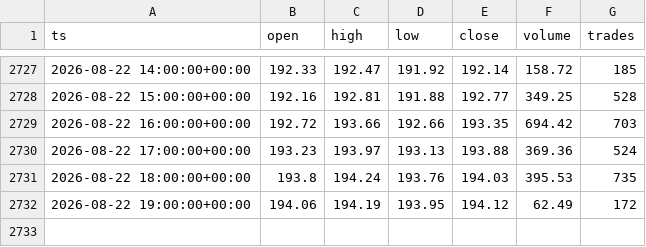
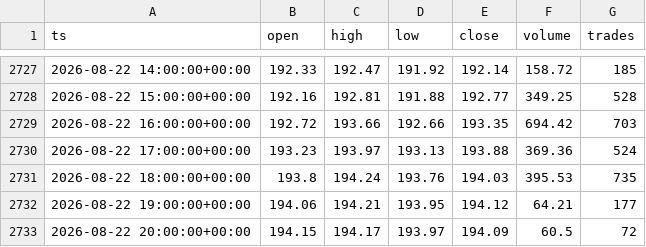
Before and after one commit to marsierz-ui/CBRS_data, a CSV file: out/xyz_CBRS_1h_master.csv, drawn as a sheet; only a part is shown, gaps mark what is left out.

```diff
--- a/out/xyz_CBRS_1h_master.csv
+++ b/out/xyz_CBRS_1h_master.csv
@@ -2731,2 +2731,3 @@ ts,open,high,low,close,volume,trades
 2026-08-22 18:00:00+00:00,193.8,194.24,193.76,194.03,395.53,735
-2026-08-22 19:00:00+00:00,194.06,194.19,193.95,194.12,62.49,172
+2026-08-22 19:00:00+00:00,194.06,194.21,193.95,194.12,64.21,177
+2026-08-22 20:00:00+00:00,194.15,194.17,193.97,194.09,60.5,72
```
Also changed, not shown: out/xyz_CBRS_1d_master.csv, out/xyz_CBRS_30m_master.csv, 1 other file.
